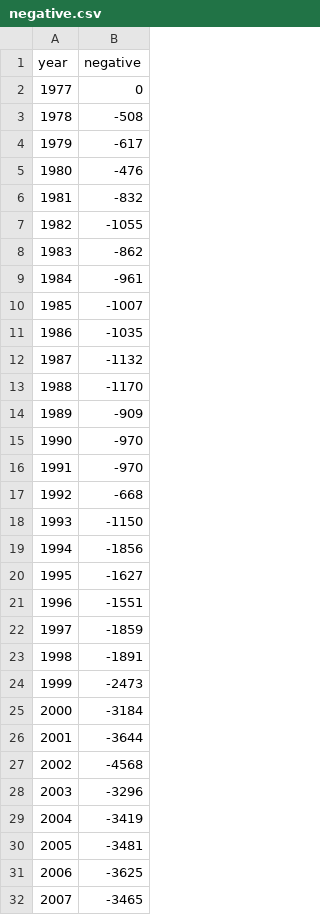
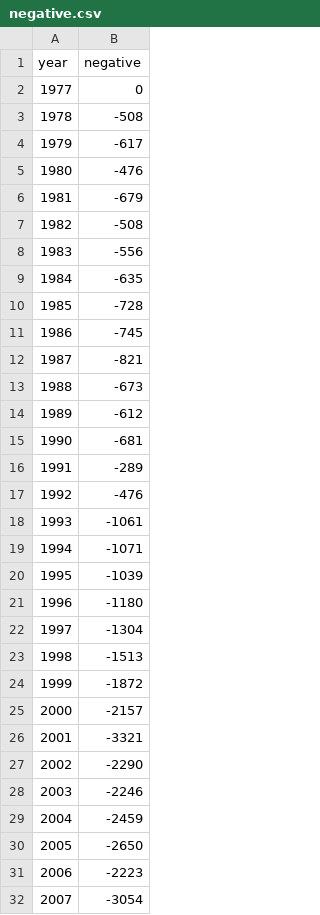
Before and after one commit to lindsaymarie403/presidential-pardons, a CSV file: graphic2/negative.csv, drawn as a sheet; only a part is shown; the diff covers the shown part only.

```diff
--- a/graphic2/negative.csv
+++ b/graphic2/negative.csv
@@ -5,28 +5,28 @@ year,negative
 1980,-476
-1981,-832
-1982,-1055
-1983,-862
-1984,-961
-1985,-1007
-1986,-1035
-1987,-1132
-1988,-1170
-1989,-909
-1990,-970
-1991,-970
-1992,-668
-1993,-1150
-1994,-1856
-1995,-1627
-1996,-1551
-1997,-1859
-1998,-1891
-1999,-2473
-2000,-3184
-2001,-3644
-2002,-4568
-2003,-3296
-2004,-3419
-2005,-3481
-2006,-3625
-2007,-3465
+1981,-679
+1982,-508
+1983,-556
+1984,-635
+1985,-728
+1986,-745
+1987,-821
+1988,-673
+1989,-612
+1990,-681
+1991,-289
+1992,-476
+1993,-1061
+1994,-1071
+1995,-1039
+1996,-1180
+1997,-1304
+1998,-1513
+1999,-1872
+2000,-2157
+2001,-3321
+2002,-2290
+2003,-2246
+2004,-2459
+2005,-2650
+2006,-2223
+2007,-3054
```
Also changed, not shown: 11 edited cells elsewhere in this file, graphic2/positive.csv, petitions.csv, 1 other file.
